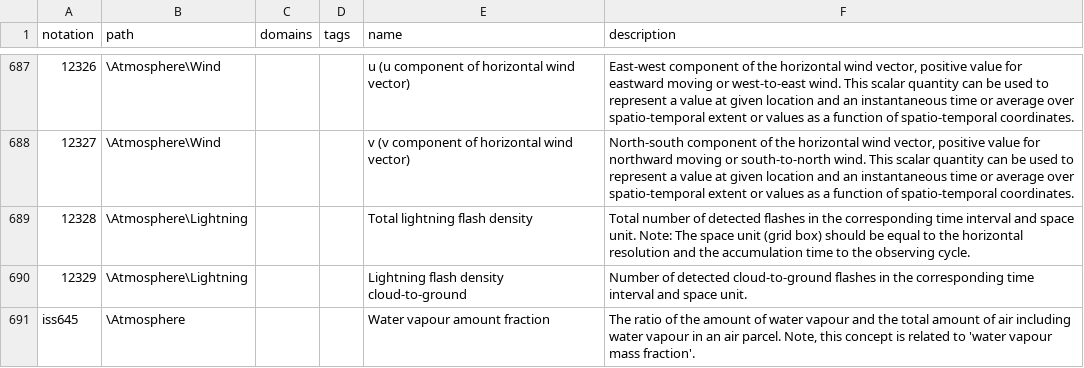
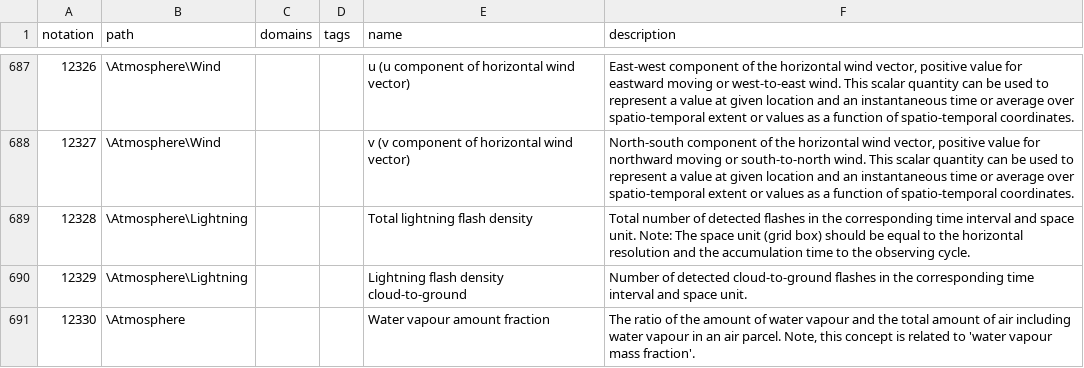
Before and after one commit to wmo-im/wmds, a CSV file: tables_en/1-01-01.csv, drawn as a sheet; only a part is shown, gaps mark what is left out.

Commit message:
editorial

```diff
--- a/tables_en/1-01-01.csv
+++ b/tables_en/1-01-01.csv
@@ -690,2 +690,2 @@ notation,path,domains,tags,name,description
 12329,\Atmosphere\Lightning,,,Lightning flash density cloud-to-ground,"Number of detected cloud-to-ground flashes in the corresponding time interval and space unit. "
-iss645,\Atmosphere,,,Water vapour amount fraction,"The ratio of the amount of water vapour and the total amount of air including water vapour in an air parcel. Note, this concept is related to 'water vapour mass fraction'."
+12330,\Atmosphere,,,Water vapour amount fraction,"The ratio of the amount of water vapour and the total amount of air including water vapour in an air parcel. Note, this concept is related to 'water vapour mass fraction'."
```
